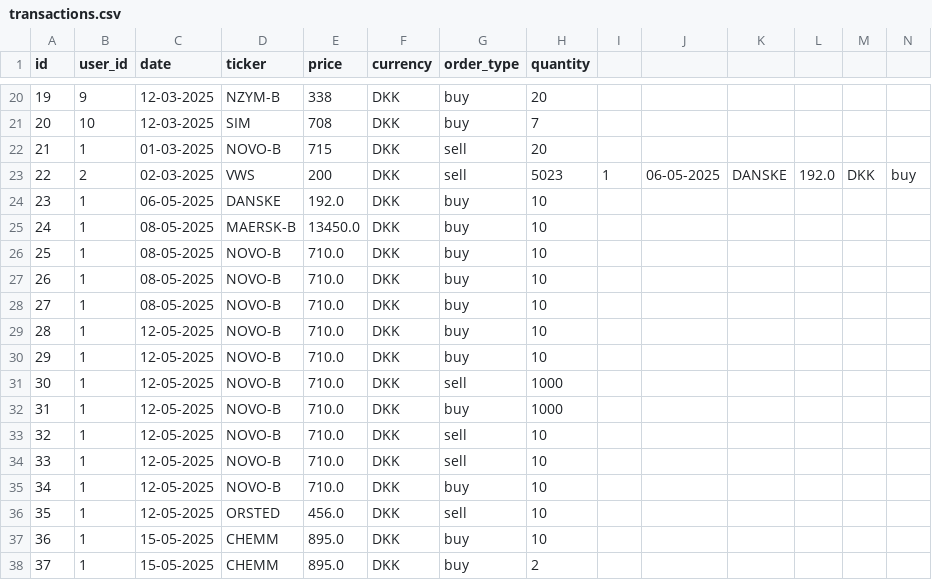
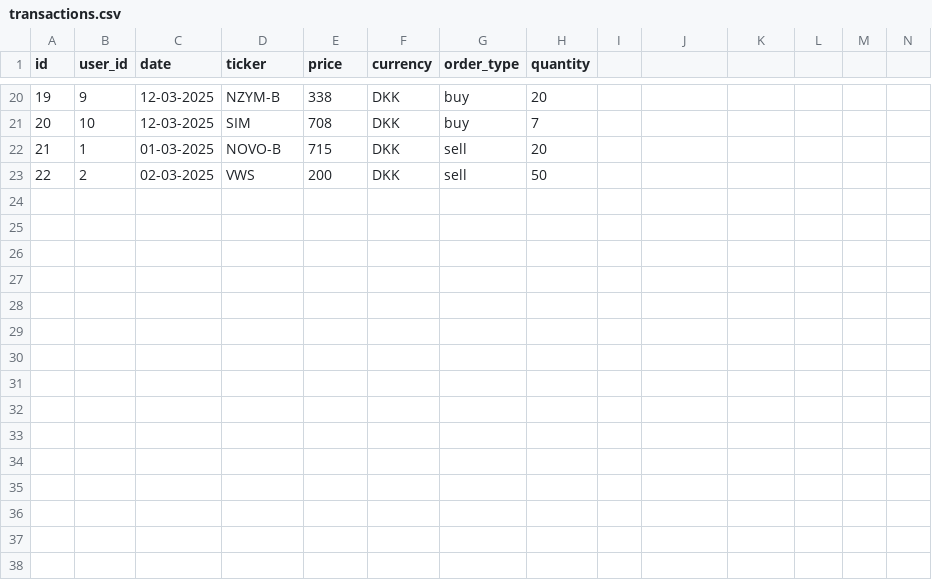
Before and after one commit to nikholt1/InvesteringsKlubben, a CSV file: src/repositories/transactions.csv, drawn as a sheet; only a part is shown, gaps mark what is left out; removed rows and columns are numbered as before the commit, all else as after; rows hold the shown columns only; the diff names each change by its address in the sheet, - before the commit and + after, or states it on an @@ line.

```diff
--- a/src/repositories/transactions.csv
+++ b/src/repositories/transactions.csv
-row 23: 22 | 2 | 02-03-2025 | VWS | 200 | DKK | sell | 5023 | 1 | 06-05-2025 | DANSKE | 192.0 | DKK | buy
-row 24: 23 | 1 | 06-05-2025 | DANSKE | 192.0 | DKK | buy | 10
-row 25: 24 | 1 | 08-05-2025 | MAERSK-B | 13450.0 | DKK | buy | 10
-row 26: 25 | 1 | 08-05-2025 | NOVO-B | 710.0 | DKK | buy | 10
-row 27: 26 | 1 | 08-05-2025 | NOVO-B | 710.0 | DKK | buy | 10
-row 28: 27 | 1 | 08-05-2025 | NOVO-B | 710.0 | DKK | buy | 10
-row 29: 28 | 1 | 12-05-2025 | NOVO-B | 710.0 | DKK | buy | 10
-row 30: 29 | 1 | 12-05-2025 | NOVO-B | 710.0 | DKK | buy | 10
-row 31: 30 | 1 | 12-05-2025 | NOVO-B | 710.0 | DKK | sell | 1000
-row 32: 31 | 1 | 12-05-2025 | NOVO-B | 710.0 | DKK | buy | 1000
-row 33: 32 | 1 | 12-05-2025 | NOVO-B | 710.0 | DKK | sell | 10
-row 34: 33 | 1 | 12-05-2025 | NOVO-B | 710.0 | DKK | sell | 10
-row 35: 34 | 1 | 12-05-2025 | NOVO-B | 710.0 | DKK | buy | 10
-row 36: 35 | 1 | 12-05-2025 | ORSTED | 456.0 | DKK | sell | 10
-row 37: 36 | 1 | 15-05-2025 | CHEMM | 895.0 | DKK | buy | 10
-row 38: 37 | 1 | 15-05-2025 | CHEMM | 895.0 | DKK | buy | 2
+row 23: 22 | 2 | 02-03-2025 | VWS | 200 | DKK | sell | 50
```
Also changed, not shown: src/repositories/users.csv, 10 other files.
